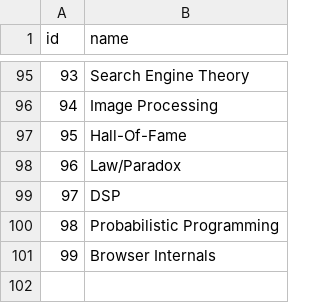
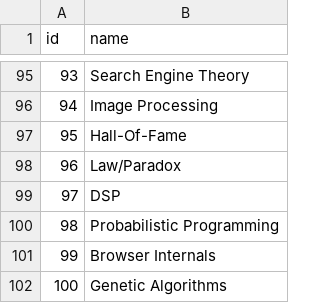
Before and after one commit to AlexandruIca/Stuff, a CSV file: data/tags.csv, drawn as a sheet; only a part is shown, gaps mark what is left out.

```diff
--- a/data/tags.csv
+++ b/data/tags.csv
@@ -101 +101,2 @@ id,name
 99,"Browser Internals"
+100,"Genetic Algorithms"
```
Also changed, not shown: 1 other file.
